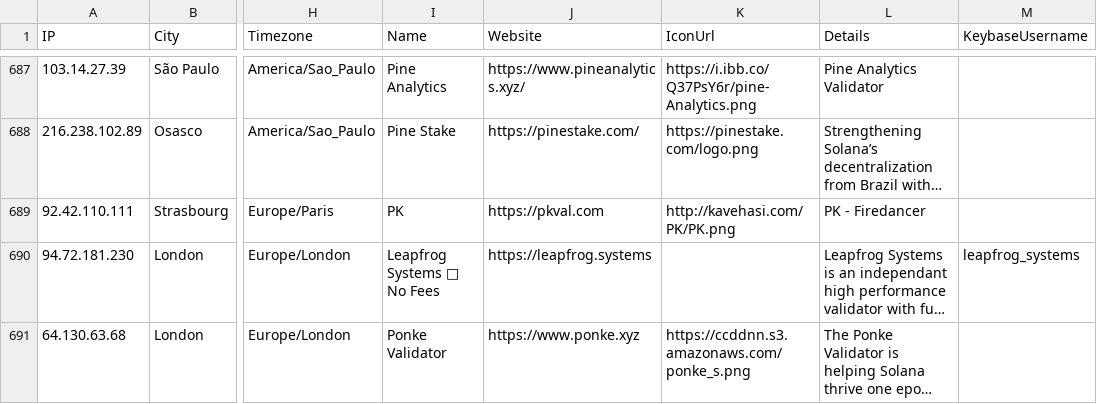
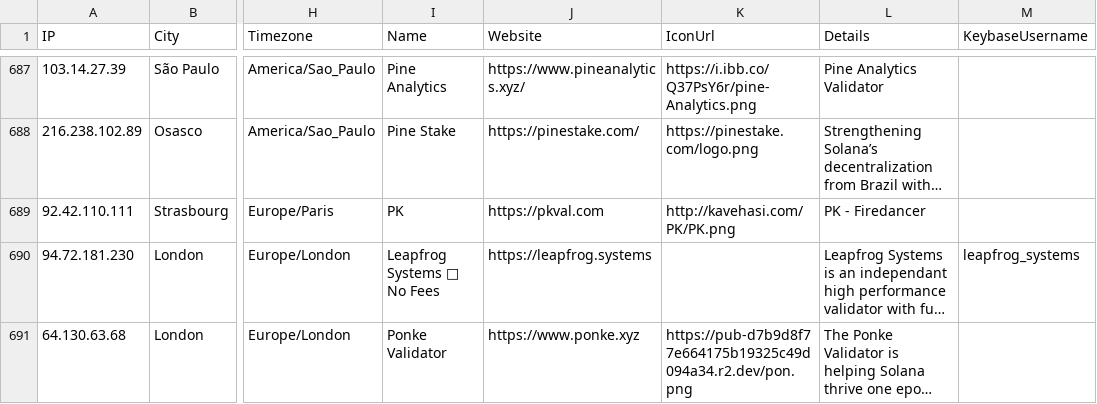
Before and after one commit to iGroza/Solana-Validator-IP-Geolocation, a CSV file: solana_validators.csv, drawn as a sheet; only a part is shown, gaps mark what is left out; long unchanged cells end in …; the diff covers the shown part only; the diff names each change by its address in the sheet, - before the commit and + after, or states it on an @@ line.

```diff
--- a/solana_validators.csv
+++ b/solana_validators.csv
-K691 (IconUrl): https://ccddnn.s3.amazonaws.com/ponke_s.png
+K691 (IconUrl): https://pub-d7b9d8f77e664175b19325c49d094a34.r2.dev/pon.png
```
Also changed, not shown: 2 added rows, 1 removed row and 129 edited cells elsewhere in this file, 1 other file.
